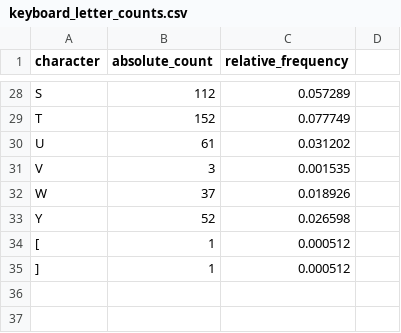
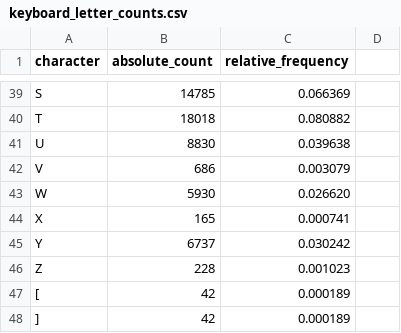
Before and after one commit to FlorianAdamczyk/InfVis_Gadsby, a CSV file: output/keyboard_letter_counts.csv, drawn as a sheet; only a part is shown, gaps mark what is left out; addresses are those after the commit; the diff covers the shown part only; the diff names each change by its address in the sheet, - before the commit and + after, or states it on an @@ line.

```diff
--- a/output/keyboard_letter_counts.csv
+++ b/output/keyboard_letter_counts.csv
-B39 (absolute_count): 112
+B39 (absolute_count): 14785
-C39 (relative_frequency): 0.057289
+C39 (relative_frequency): 0.066369
-B40 (absolute_count): 152
+B40 (absolute_count): 18018
-C40 (relative_frequency): 0.077749
+C40 (relative_frequency): 0.080882
-B41 (absolute_count): 61
+B41 (absolute_count): 8830
-C41 (relative_frequency): 0.031202
+C41 (relative_frequency): 0.039638
-B42 (absolute_count): 3
+B42 (absolute_count): 686
-C42 (relative_frequency): 0.001535
+C42 (relative_frequency): 0.003079
-B43 (absolute_count): 37
+B43 (absolute_count): 5930
-C43 (relative_frequency): 0.018926
+C43 (relative_frequency): 0.026620
+row 44: X | 165 | 0.000741
-B45 (absolute_count): 52
+B45 (absolute_count): 6737
-C45 (relative_frequency): 0.026598
+C45 (relative_frequency): 0.030242
+row 46: Z | 228 | 0.001023
-B47:B48 (absolute_count): 1
+B47:B48 (absolute_count): 42
-C47:C48 (relative_frequency): 0.000512
+C47:C48 (relative_frequency): 0.000189
```
Also changed, not shown: 13 added rows, 2 removed rows and 48 edited cells elsewhere in this file, 8 other files.
